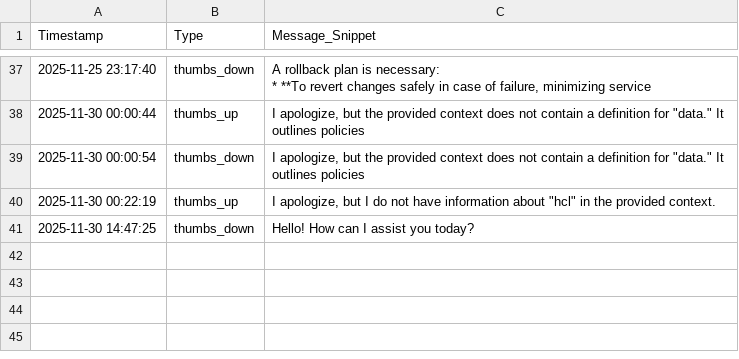
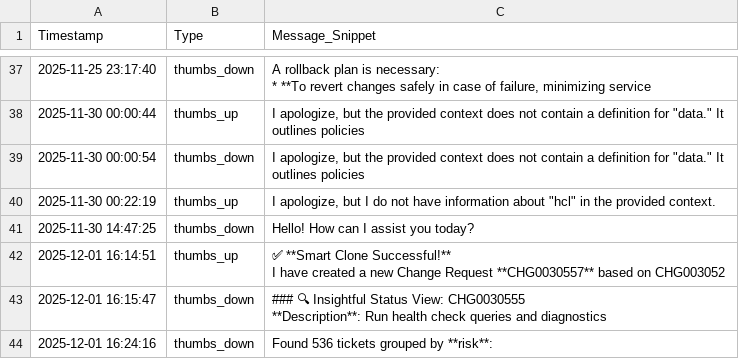
Before and after one commit to Sonu-Thomas-001/Change-Management-Bot, a CSV file: feedback_logs.csv, drawn as a sheet; only a part is shown, gaps mark what is left out; ↵ is a line break in a cell; the diff names each change by its address in the sheet, - before the commit and + after, or states it on an @@ line.

```diff
--- a/feedback_logs.csv
+++ b/feedback_logs.csv
+row 42: 2025-12-01 16:14:51 | thumbs_up | ✅ **Smart Clone Successful!** ↵ I have created a new Change Request **CHG0030557** based on CHG003052
+row 43: 2025-12-01 16:15:47 | thumbs_down | ### 🔍 Insightful Status View: CHG0030555 ↵ **Description**: Run health check queries and diagnostics
+row 44: 2025-12-01 16:24:16 | thumbs_down | Found 536 tickets grouped by **risk**:
```
Also changed, not shown: escalation_logs.csv, query_logs.csv.
